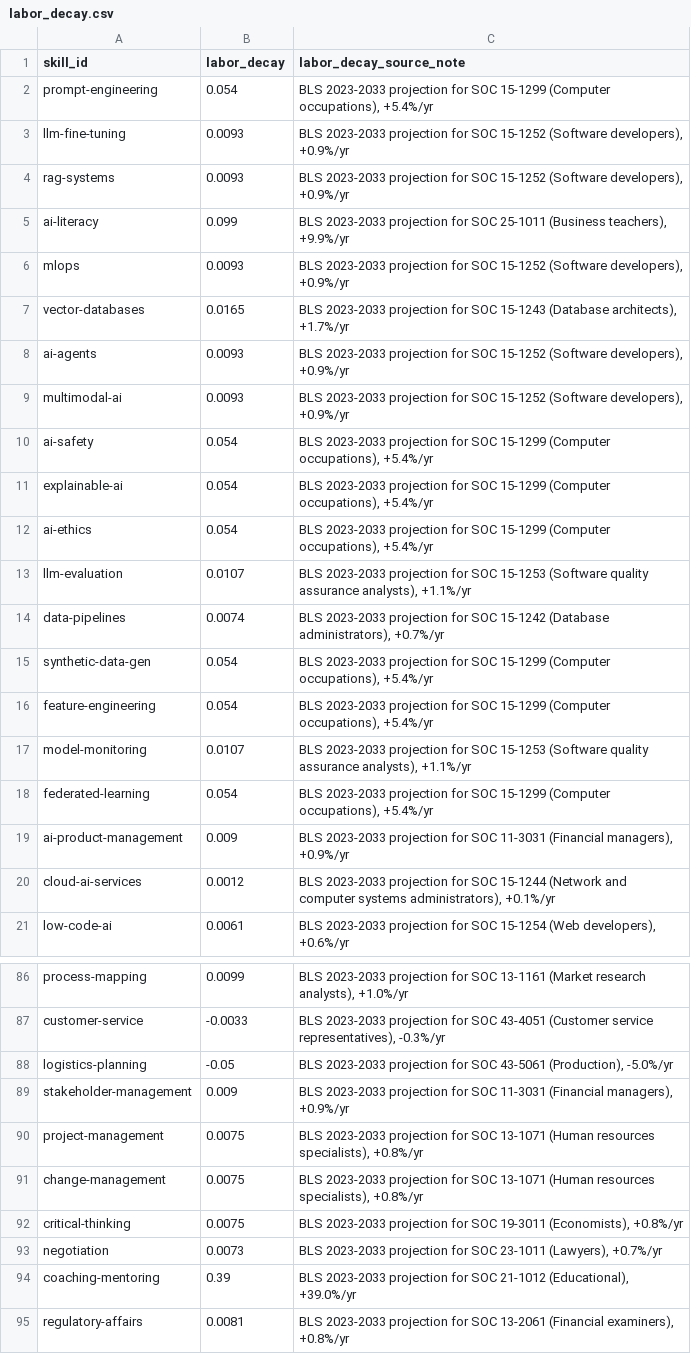
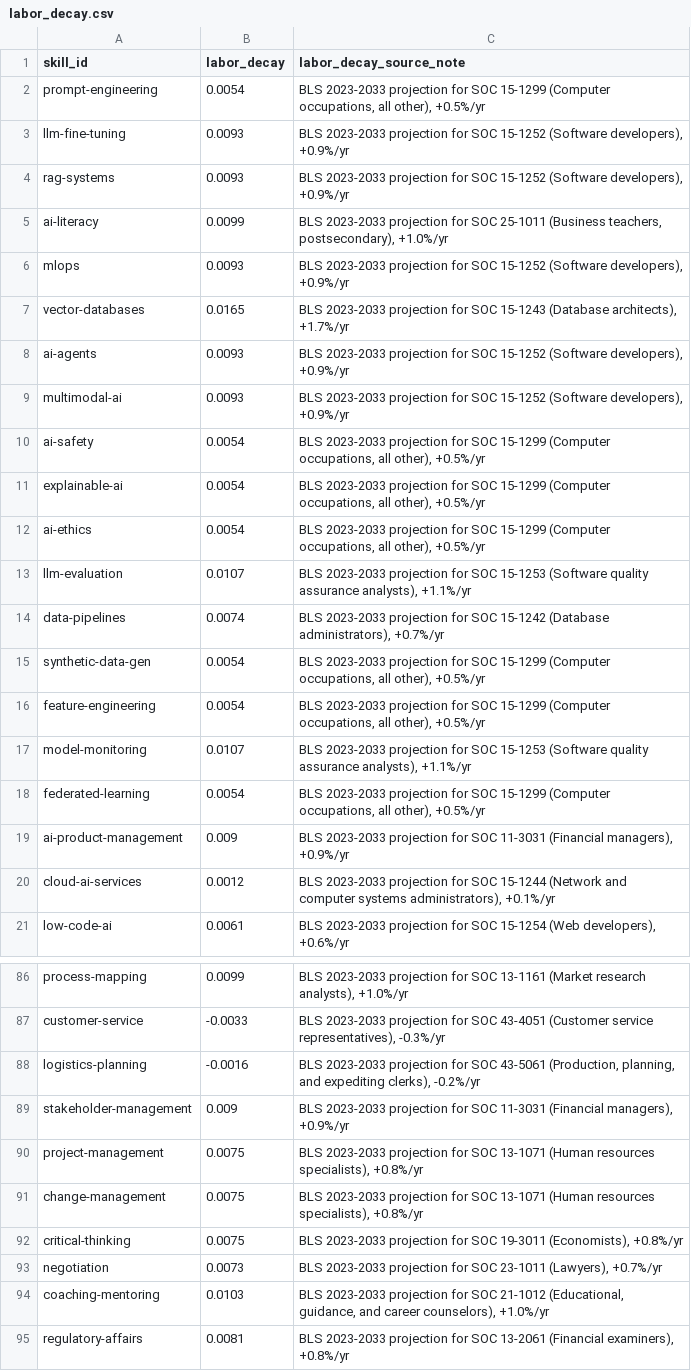
Before and after one commit to pecel-lelele/adept, a CSV file: src/data/seed/labor_decay.csv, drawn as a sheet; only a part is shown, gaps mark what is left out; the diff covers the shown part only.

```diff
--- a/src/data/seed/labor_decay.csv
+++ b/src/data/seed/labor_decay.csv
@@ -1,6 +1,6 @@
 skill_id,labor_decay,labor_decay_source_note
-prompt-engineering,0.054,"BLS 2023-2033 projection for SOC 15-1299 (Computer occupations), +5.4%/yr"
+prompt-engineering,0.0054,"BLS 2023-2033 projection for SOC 15-1299 (Computer occupations, all other), +0.5%/yr"
 llm-fine-tuning,0.0093,"BLS 2023-2033 projection for SOC 15-1252 (Software developers), +0.9%/yr"
 rag-systems,0.0093,"BLS 2023-2033 projection for SOC 15-1252 (Software developers), +0.9%/yr"
-ai-literacy,0.099,"BLS 2023-2033 projection for SOC 25-1011 (Business teachers), +9.9%/yr"
+ai-literacy,0.0099,"BLS 2023-2033 projection for SOC 25-1011 (Business teachers, postsecondary), +1.0%/yr"
 mlops,0.0093,"BLS 2023-2033 projection for SOC 15-1252 (Software developers), +0.9%/yr"
@@ -9,11 +9,11 @@ ai-agents,0.0093,"BLS 2023-2033 projection for SOC 15-1252 (Software developers)
 multimodal-ai,0.0093,"BLS 2023-2033 projection for SOC 15-1252 (Software developers), +0.9%/yr"
-ai-safety,0.054,"BLS 2023-2033 projection for SOC 15-1299 (Computer occupations), +5.4%/yr"
-explainable-ai,0.054,"BLS 2023-2033 projection for SOC 15-1299 (Computer occupations), +5.4%/yr"
-ai-ethics,0.054,"BLS 2023-2033 projection for SOC 15-1299 (Computer occupations), +5.4%/yr"
+ai-safety,0.0054,"BLS 2023-2033 projection for SOC 15-1299 (Computer occupations, all other), +0.5%/yr"
+explainable-ai,0.0054,"BLS 2023-2033 projection for SOC 15-1299 (Computer occupations, all other), +0.5%/yr"
+ai-ethics,0.0054,"BLS 2023-2033 projection for SOC 15-1299 (Computer occupations, all other), +0.5%/yr"
 llm-evaluation,0.0107,"BLS 2023-2033 projection for SOC 15-1253 (Software quality assurance analysts), +1.1%/yr"
 data-pipelines,0.0074,"BLS 2023-2033 projection for SOC 15-1242 (Database administrators), +0.7%/yr"
-synthetic-data-gen,0.054,"BLS 2023-2033 projection for SOC 15-1299 (Computer occupations), +5.4%/yr"
-feature-engineering,0.054,"BLS 2023-2033 projection for SOC 15-1299 (Computer occupations), +5.4%/yr"
+synthetic-data-gen,0.0054,"BLS 2023-2033 projection for SOC 15-1299 (Computer occupations, all other), +0.5%/yr"
+feature-engineering,0.0054,"BLS 2023-2033 projection for SOC 15-1299 (Computer occupations, all other), +0.5%/yr"
 model-monitoring,0.0107,"BLS 2023-2033 projection for SOC 15-1253 (Software quality assurance analysts), +1.1%/yr"
-federated-learning,0.054,"BLS 2023-2033 projection for SOC 15-1299 (Computer occupations), +5.4%/yr"
+federated-learning,0.0054,"BLS 2023-2033 projection for SOC 15-1299 (Computer occupations, all other), +0.5%/yr"
 ai-product-management,0.009,"BLS 2023-2033 projection for SOC 11-3031 (Financial managers), +0.9%/yr"
@@ -87,3 +87,3 @@ process-mapping,0.0099,"BLS 2023-2033 projection for SOC 13-1161 (Market researc
 customer-service,-0.0033,"BLS 2023-2033 projection for SOC 43-4051 (Customer service representatives), -0.3%/yr"
-logistics-planning,-0.05,"BLS 2023-2033 projection for SOC 43-5061 (Production), -5.0%/yr"
+logistics-planning,-0.0016,"BLS 2023-2033 projection for SOC 43-5061 (Production, planning, and expediting clerks), -0.2%/yr"
 stakeholder-management,0.009,"BLS 2023-2033 projection for SOC 11-3031 (Financial managers), +0.9%/yr"
@@ -93,3 +93,3 @@ critical-thinking,0.0075,"BLS 2023-2033 projection for SOC 19-3011 (Economists),
 negotiation,0.0073,"BLS 2023-2033 projection for SOC 23-1011 (Lawyers), +0.7%/yr"
-coaching-mentoring,0.39,"BLS 2023-2033 projection for SOC 21-1012 (Educational), +39.0%/yr"
+coaching-mentoring,0.0103,"BLS 2023-2033 projection for SOC 21-1012 (Educational, guidance, and career counselors), +1.0%/yr"
 regulatory-affairs,0.0081,"BLS 2023-2033 projection for SOC 13-2061 (Financial examiners), +0.8%/yr"
```
Also changed, not shown: 42 edited cells elsewhere in this file, src/data/seed/bls_projections_2023_2033.csv, 20 other files.
